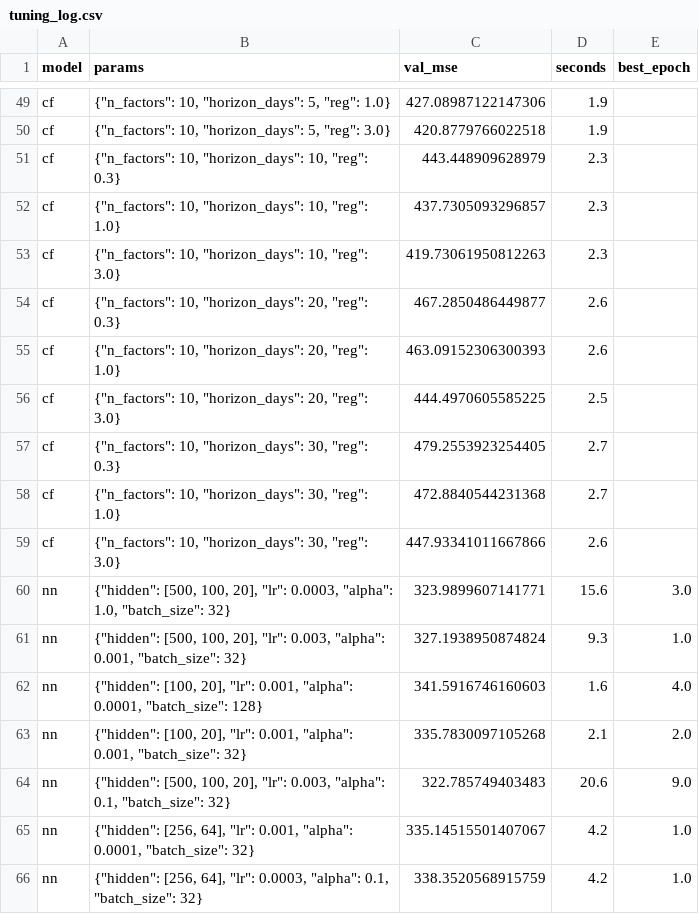
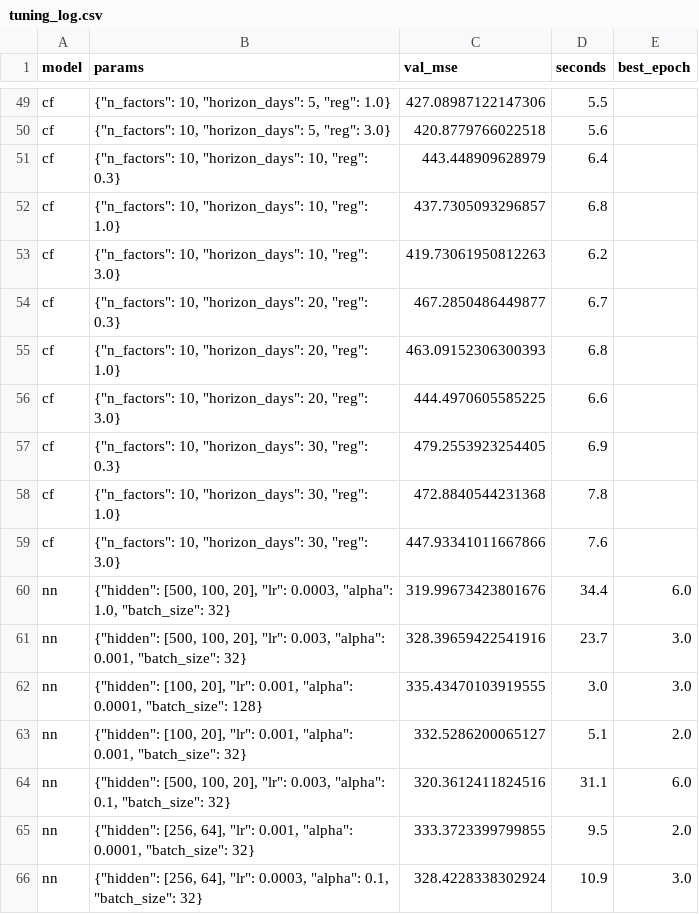
Before and after one commit to rohancodexp/nba-overunder-ml, a CSV file: results/tuning_log.csv, drawn as a sheet; only a part is shown, gaps mark what is left out; the diff covers the shown part only; the diff names each change by its address in the sheet, - before the commit and + after, or states it on an @@ line.

```diff
--- a/results/tuning_log.csv
+++ b/results/tuning_log.csv
-D49 (seconds): 1.9
+D49 (seconds): 5.5
-D50 (seconds): 1.9
+D50 (seconds): 5.6
-D51 (seconds): 2.3
+D51 (seconds): 6.4
-D52 (seconds): 2.3
+D52 (seconds): 6.8
-D53 (seconds): 2.3
+D53 (seconds): 6.2
-D54 (seconds): 2.6
+D54 (seconds): 6.7
-D55 (seconds): 2.6
+D55 (seconds): 6.8
-D56 (seconds): 2.5
+D56 (seconds): 6.6
-D57 (seconds): 2.7
+D57 (seconds): 6.9
-D58 (seconds): 2.7
+D58 (seconds): 7.8
-D59 (seconds): 2.6
+D59 (seconds): 7.6
-C60 (val_mse): 323.9899607141771
+C60 (val_mse): 319.99673423801676
-D60 (seconds): 15.6
+D60 (seconds): 34.4
-E60 (best_epoch): 3.0
+E60 (best_epoch): 6.0
-C61 (val_mse): 327.1938950874824
+C61 (val_mse): 328.39659422541916
-D61 (seconds): 9.3
+D61 (seconds): 23.7
-E61 (best_epoch): 1.0
+E61 (best_epoch): 3.0
-C62 (val_mse): 341.5916746160603
+C62 (val_mse): 335.43470103919555
-D62 (seconds): 1.6
+D62 (seconds): 3.0
-E62 (best_epoch): 4.0
+E62 (best_epoch): 3.0
-C63 (val_mse): 335.7830097105268
+C63 (val_mse): 332.5286200065127
-D63 (seconds): 2.1
+D63 (seconds): 5.1
-C64 (val_mse): 322.785749403483
+C64 (val_mse): 320.3612411824516
-D64 (seconds): 20.6
+D64 (seconds): 31.1
-E64 (best_epoch): 9.0
+E64 (best_epoch): 6.0
-C65 (val_mse): 335.14515501407067
+C65 (val_mse): 333.3723399799855
-D65 (seconds): 4.2
+D65 (seconds): 9.5
-E65 (best_epoch): 1.0
+E65 (best_epoch): 2.0
-C66 (val_mse): 338.3520568915759
+C66 (val_mse): 328.4228338302924
-D66 (seconds): 4.2
+D66 (seconds): 10.9
-E66 (best_epoch): 1.0
+E66 (best_epoch): 3.0
```
Also changed, not shown: 82 edited cells elsewhere in this file, 9 other files.
